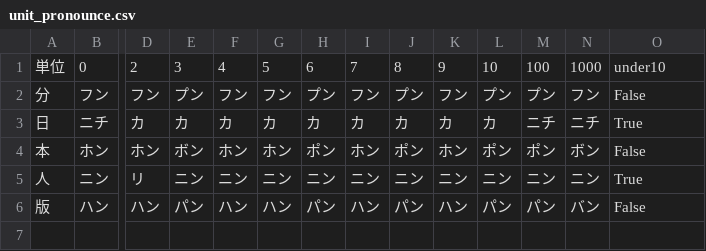
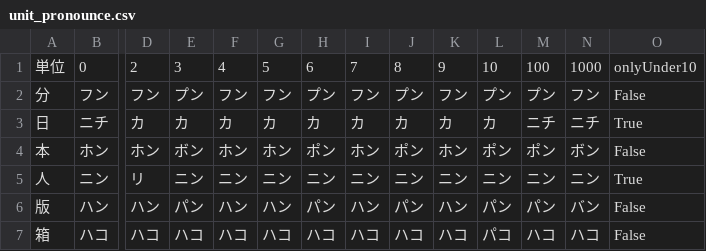
Before and after one commit to msageha/coral, a CSV file: data/unit_pronounce.csv, drawn as a sheet; only a part is shown, gaps mark what is left out; rows hold the shown columns only; the diff names each change by its address in the sheet, - before the commit and + after, or states it on an @@ line.

```diff
--- a/data/unit_pronounce.csv
+++ b/data/unit_pronounce.csv
-O1: under10
+O1: onlyUnder10
+row 7: 箱 | ハコ | ハコ | ハコ | ハコ | ハコ | ハコ | ハコ | ハコ | ハコ | パコ | ハコ | ハコ | False
```
Also changed, not shown: 4 other files.
